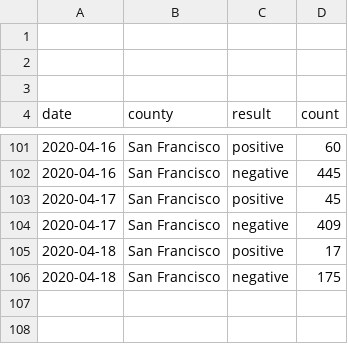
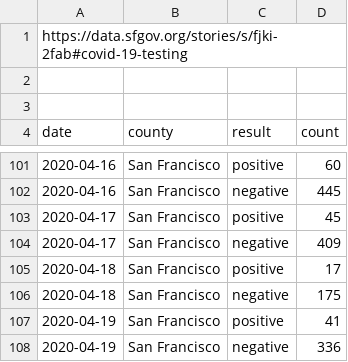
Before and after one commit to aaronferrucci/c19_data, a CSV file: csv/San_Francisco.csv, drawn as a sheet; only a part is shown, gaps mark what is left out; the diff names each change by its address in the sheet, - before the commit and + after, or states it on an @@ line.

```diff
--- a/csv/San_Francisco.csv
+++ b/csv/San_Francisco.csv
-A1 (date): (empty)
+A1 (date): https://data.sfgov.org/stories/s/fjki-2fab#covid-19-testing
+row 107: 2020-04-19 | San Francisco | positive | 41
+row 108: 2020-04-19 | San Francisco | negative | 336
```
Also changed, not shown: csv/San_Mateo.csv, csv/Santa_Clara.csv, 6 other files.
